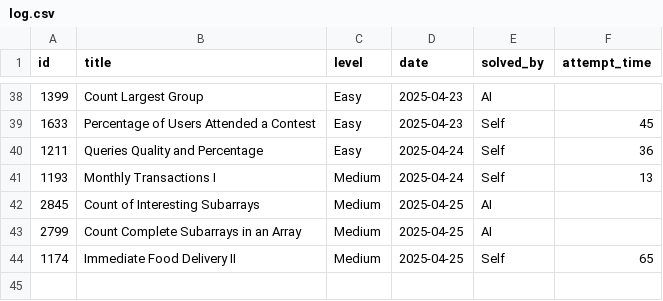
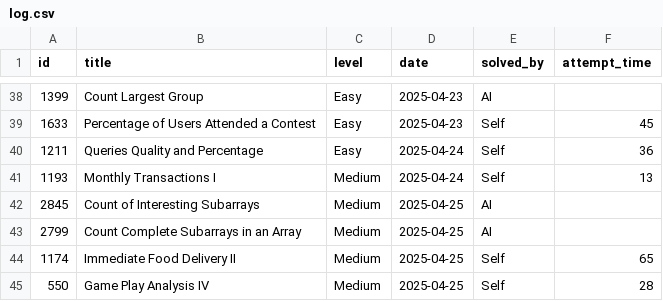
Before and after one commit to kendrickhn/leetcode, a CSV file: progress/log.csv, drawn as a sheet; only a part is shown, gaps mark what is left out.

```diff
--- a/progress/log.csv
+++ b/progress/log.csv
@@ -44 +44,2 @@ id,title,level,date,solved_by,attempt_time,
 1174,Immediate Food Delivery II,Medium,2025-04-25,Self,65,
+550,Game Play Analysis IV,Medium,2025-04-25,Self,28,
```
Also changed, not shown: 1 other file.
